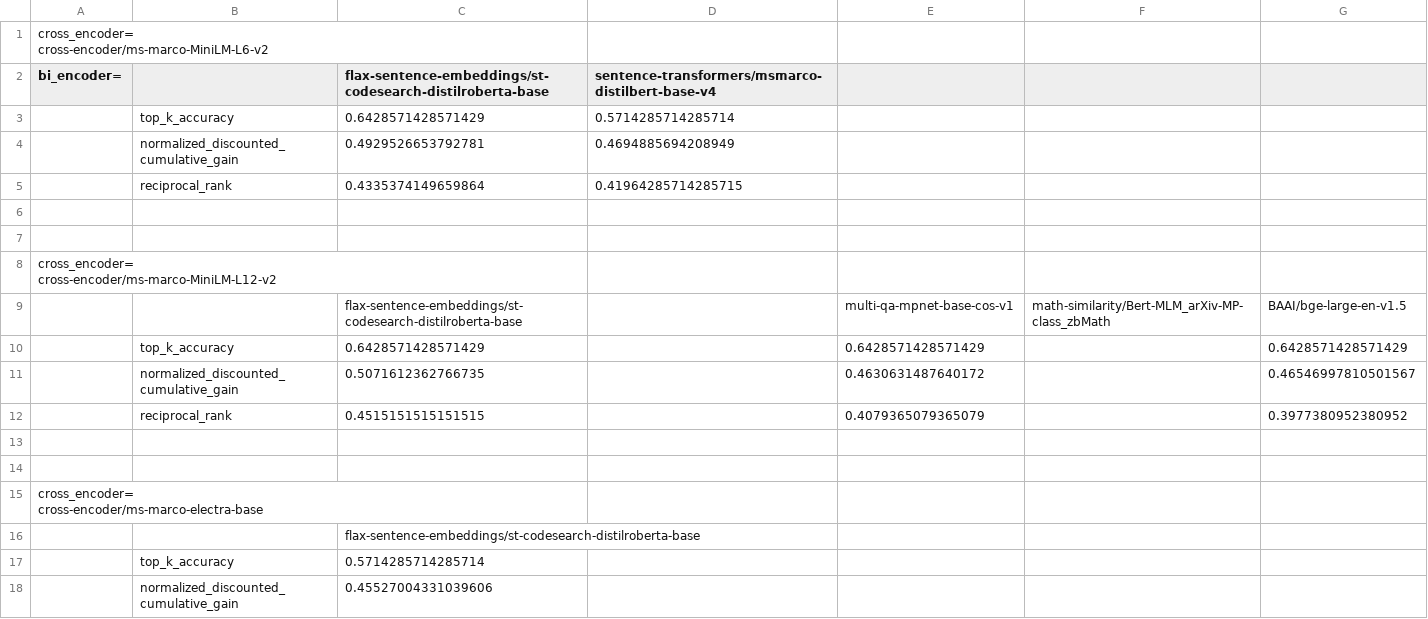
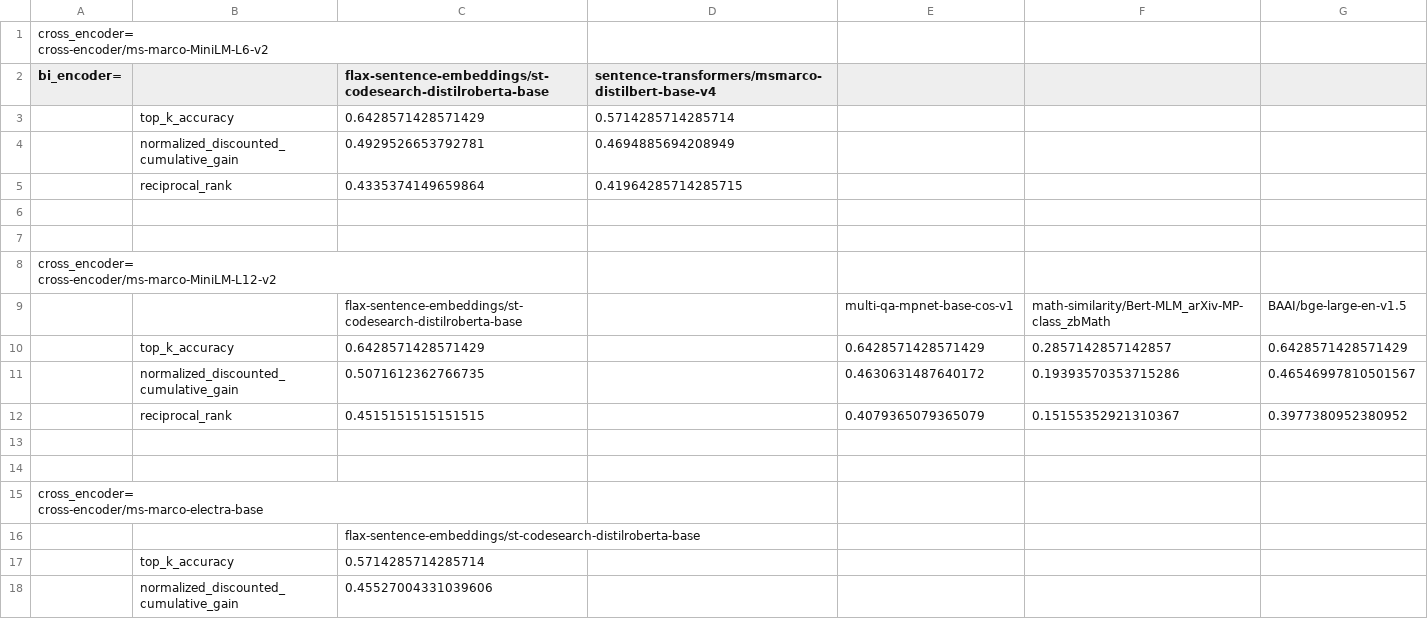
Before and after one commit to FabianK-Dev/IsaSearch, a CSV file: benchmark/model_comparison.csv, drawn as a sheet; only a part is shown.

Commit message:
Search quality DECREASE: bi_encoder, cross_encoder = load_models('math-similarity/Bert-MLM_arXiv-MP-class_zbMath', 'cross-encoder/ms-marco-MiniLM-L12-v2')

```diff
--- a/benchmark/model_comparison.csv
+++ b/benchmark/model_comparison.csv
@@ -11,5 +11,5 @@ cross-encoder/ms-marco-MiniLM-L12-v2",,,,,,
 ,,flax-sentence-embeddings/st-codesearch-distilroberta-base,,multi-qa-mpnet-base-cos-v1,math-similarity/Bert-MLM_arXiv-MP-class_zbMath,BAAI/bge-large-en-v1.5
-,top_k_accuracy,0.6428571428571429,,0.6428571428571429,,0.6428571428571429
-,normalized_discounted_cumulative_gain,0.5071612362766735,,0.4630631487640172,,0.46546997810501567
-,reciprocal_rank,0.4515151515151515,,0.4079365079365079,,0.3977380952380952
+,top_k_accuracy,0.6428571428571429,,0.6428571428571429,0.2857142857142857,0.6428571428571429
+,normalized_discounted_cumulative_gain,0.5071612362766735,,0.4630631487640172,0.19393570353715286,0.46546997810501567
+,reciprocal_rank,0.4515151515151515,,0.4079365079365079,0.15155352921310367,0.3977380952380952
 ,,,,,,
```
Also changed, not shown: 2 other files.
